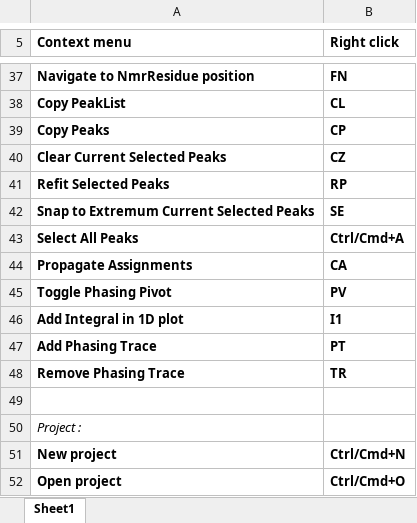
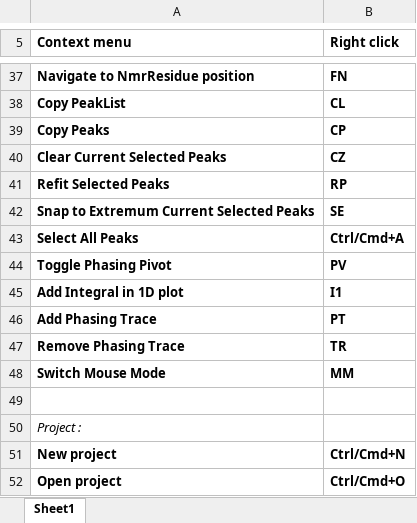
Before and after one commit to ccpnmr/analysis, an Excel workbook: doc/static/AnalysisShortcuts.xlsx, sheet Sheet1, drawn as a sheet; only a part is shown, gaps mark what is left out; values as stored, in another font and other column widths than the file's, no borders; removed rows and columns are numbered as before the commit, all else as after; the diff names each change by its address in the sheet, - before the commit and + after, or states it on an @@ line.

```diff
--- a/doc/static/AnalysisShortcuts.xlsx (sheet Sheet1)
+++ b/doc/static/AnalysisShortcuts.xlsx (sheet Sheet1)
-row 44: Propagate Assignments | CA
+row 48: Switch Mouse Mode | MM
```
Also changed, not shown: 2 other files.
